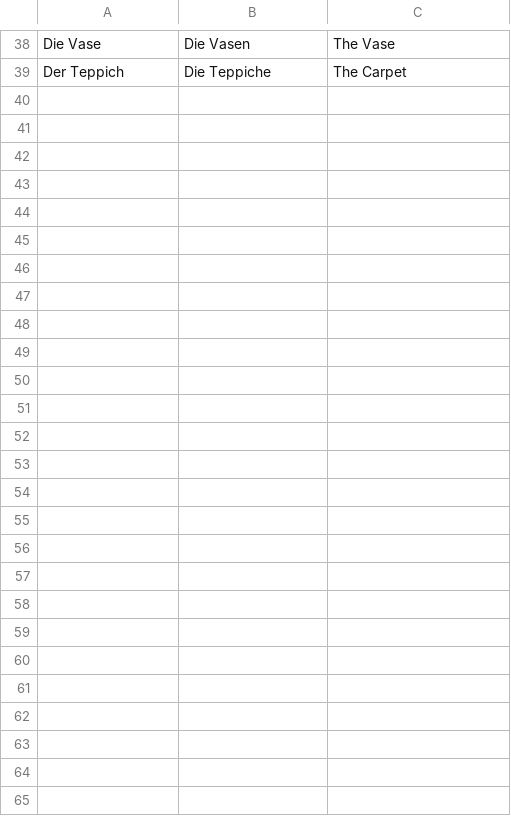
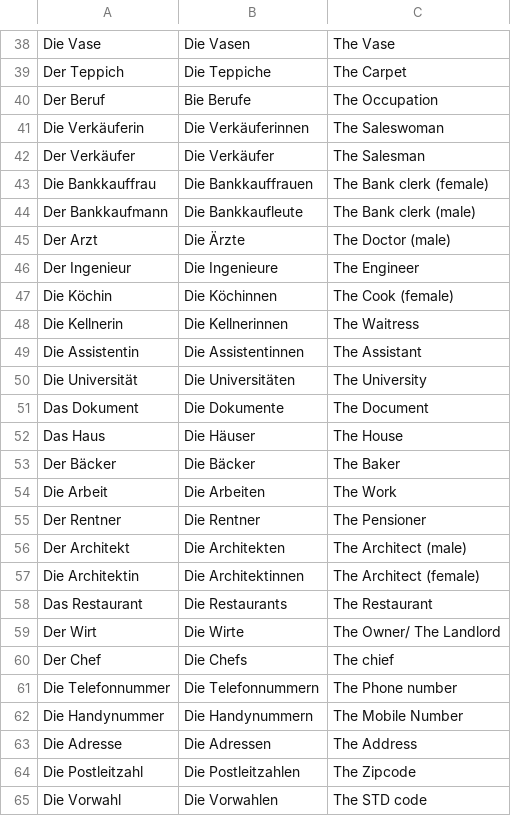
Before and after one commit to Suhas-G/Suhas-G.github.io, a CSV file: customData/german/nouns.csv, drawn as a sheet; only a part is shown, gaps mark what is left out.

Commit message:
add more nouns

```diff
--- a/customData/german/nouns.csv
+++ b/customData/german/nouns.csv
@@ -39 +39,27 @@ Die Vase,Die Vasen,The Vase
 Der Teppich,Die Teppiche,The Carpet
+Der Beruf,Bie Berufe,The Occupation
+Die Verkäuferin,Die Verkäuferinnen,The Saleswoman
+Der Verkäufer,Die Verkäufer,The Salesman
+Die Bankkauffrau,Die Bankkauffrauen,The Bank clerk (female)
+Der Bankkaufmann,Die Bankkaufleute,The Bank clerk (male)
+Der Arzt,Die Ärzte,The Doctor (male)
+Der Ingenieur,Die Ingenieure,The Engineer
+Die Köchin,Die Köchinnen,The Cook (female)
+Die Kellnerin,Die Kellnerinnen,The Waitress
+Die Assistentin,Die Assistentinnen,The Assistant
+Die Universität,Die Universitäten,The University
+Das Dokument,Die Dokumente,The Document
+Das Haus,Die Häuser,The House
+Der Bäcker,Die Bäcker,The Baker
+Die Arbeit,Die Arbeiten,The Work
+Der Rentner,Die Rentner,The Pensioner
+Der Architekt,Die Architekten,The Architect (male)
+Die Architektin,Die Architektinnen,The Architect (female)
+Das Restaurant,Die Restaurants,The Restaurant
+Der Wirt,Die Wirte,The Owner/ The Landlord
+Der Chef,Die Chefs,The chief
+Die Telefonnummer,Die Telefonnummern,The Phone number
+Die Handynummer,Die Handynummern,The Mobile Number
+Die Adresse,Die Adressen,The Address
+Die Postleitzahl,Die Postleitzahlen,The Zipcode
+Die Vorwahl,Die Vorwahlen,The STD code
```
Also changed, not shown: 3 other files.
